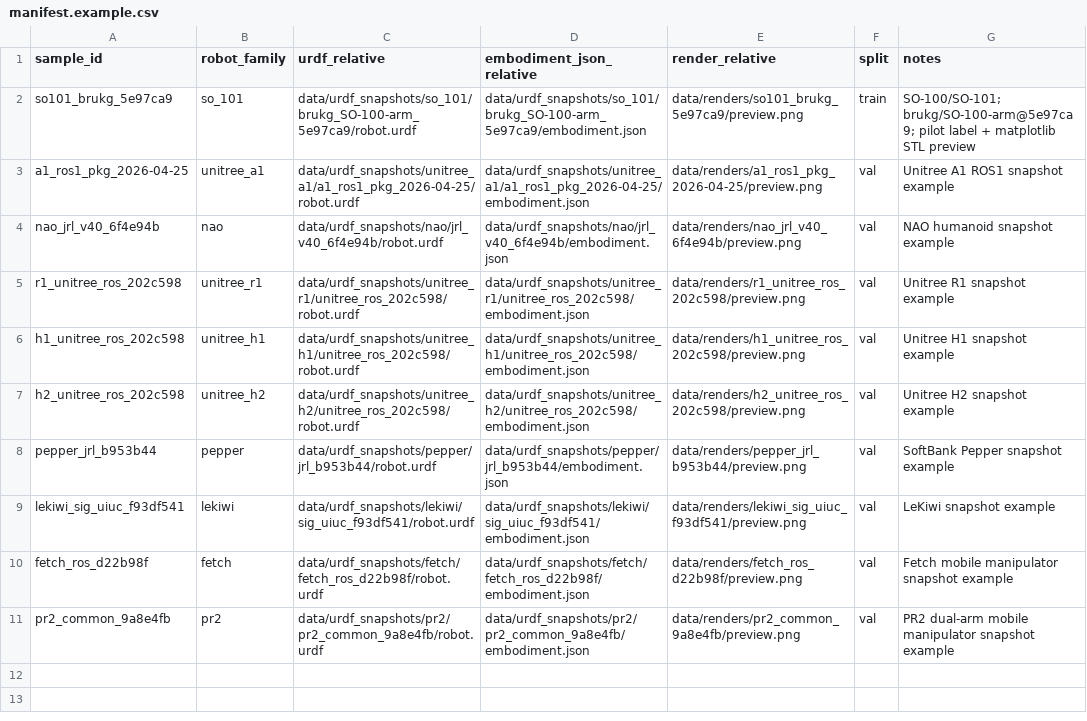
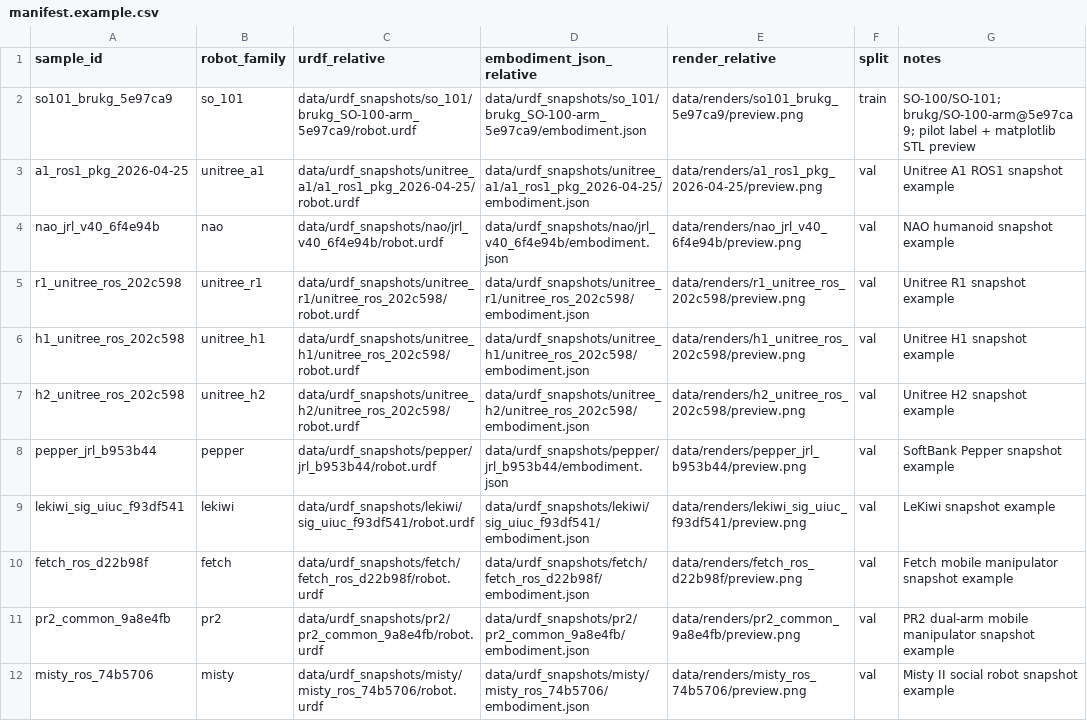
Before and after one commit to dancher00/embodied-persona-bench, a CSV file: data/manifest.example.csv, drawn as a sheet; the diff names each change by its address in the sheet, - before the commit and + after, or states it on an @@ line.

```diff
--- a/data/manifest.example.csv
+++ b/data/manifest.example.csv
+row 12: misty_ros_74b5706 | misty | data/urdf_snapshots/misty/misty_ros_74b5706/robot.urdf | data/urdf_snapshots/misty/misty_ros_74b5706/embodiment.json | data/renders/misty_ros_74b5706/preview.png | val | Misty II social robot snapshot example
```
Also changed, not shown: data/manifest.csv, 35 other files.
